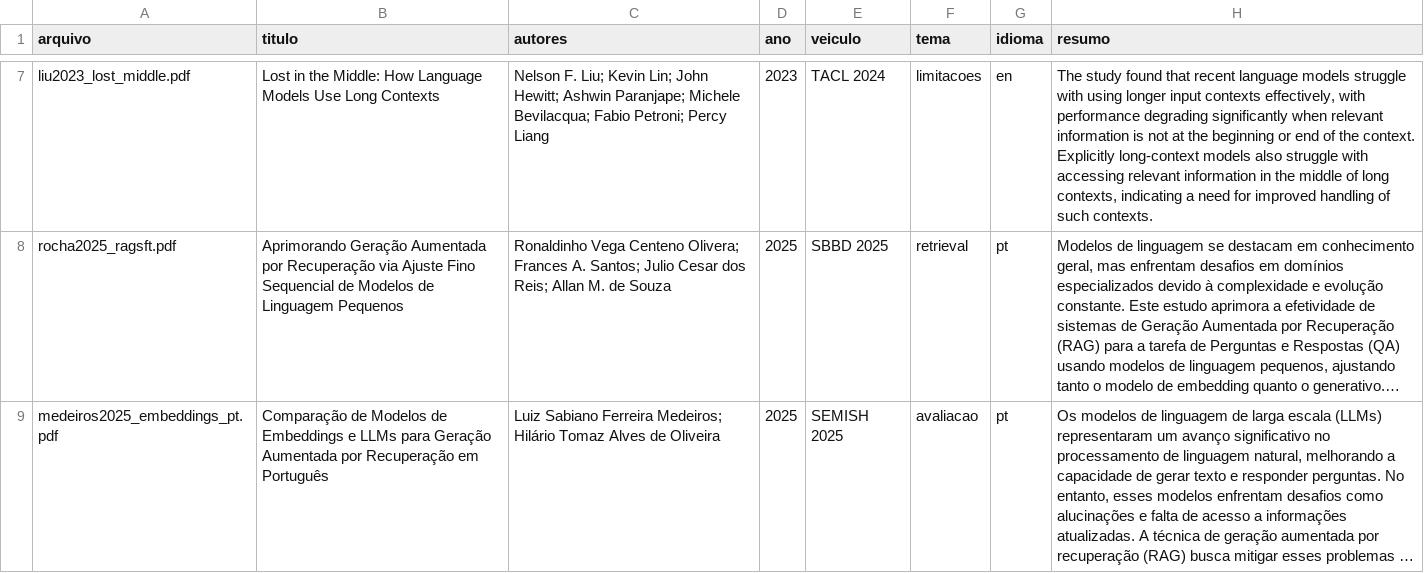
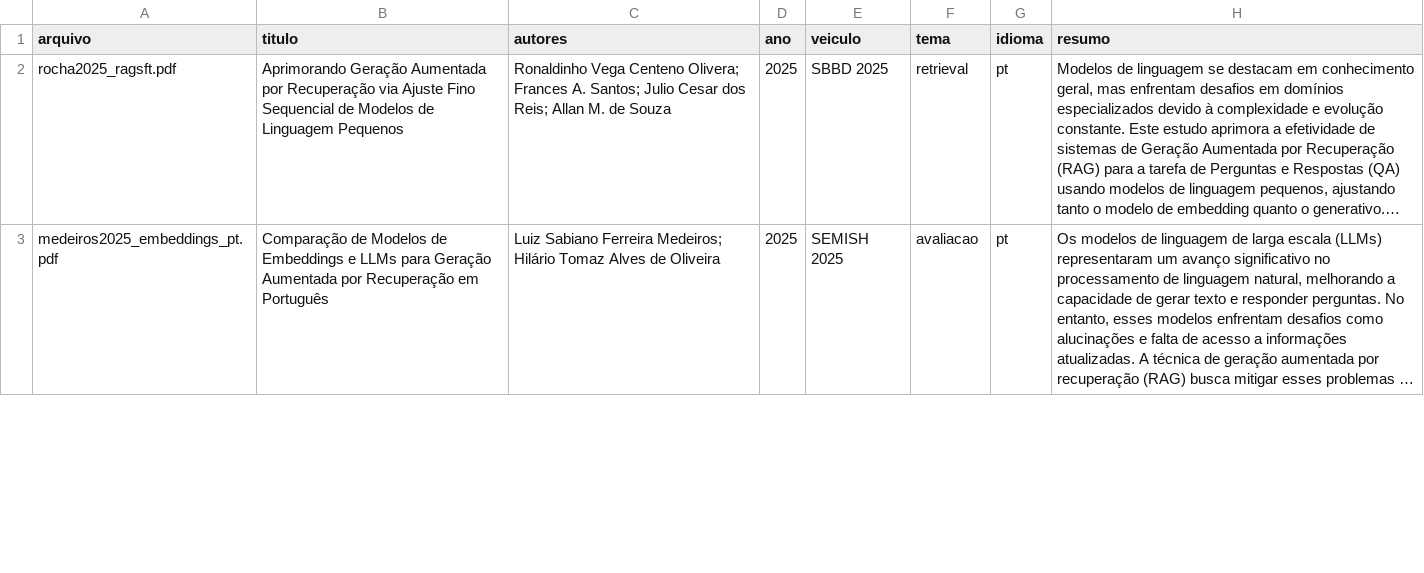
Before and after one commit to Roger-Quinelato/webinarioOllamaRAG, a CSV file: metadados.csv, drawn as a sheet; only a part is shown, gaps mark what is left out; long unchanged cells end in …; removed rows and columns are numbered as before the commit, all else as after; the diff covers the shown part only; the diff names each change by its address in the sheet, - before the commit and + after, or states it on an @@ line.

```diff
--- a/metadados.csv
+++ b/metadados.csv
-row 7: liu2023_lost_middle.pdf | Lost in the Middle: How Language Models Use Long Contexts | Nelson F. Liu; Kevin Lin; John Hewitt; Ashwin Paranjape; Michele Bevilacqua; Fabio Petroni; Percy Liang | 2023 | TACL 2024 | limitacoes | en | The study found that recent language models struggle with using longer input contexts effectively, with performance degrading significantly when relevant information is not at the beginning or end of the context. Explicitly long-context models also struggle with accessing relevant information in the middle of long contexts, indicating a need for improved handling of such contexts.
```
Also changed, not shown: 2 added rows and 5 removed rows elsewhere in this file, 10 other files.
